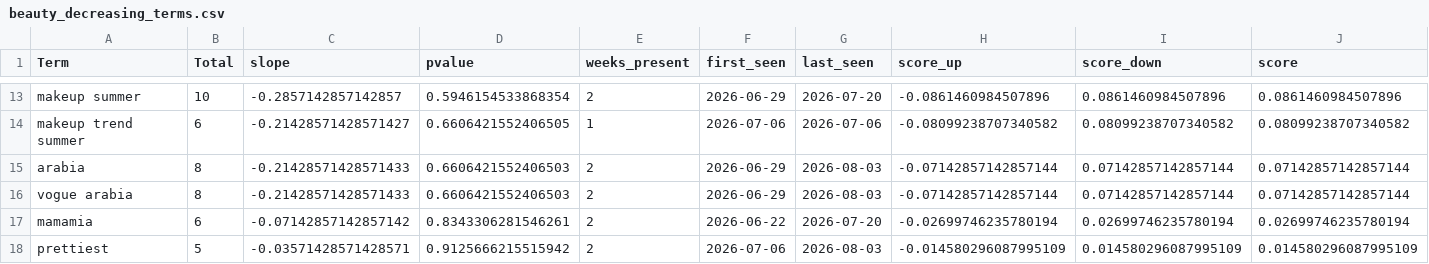
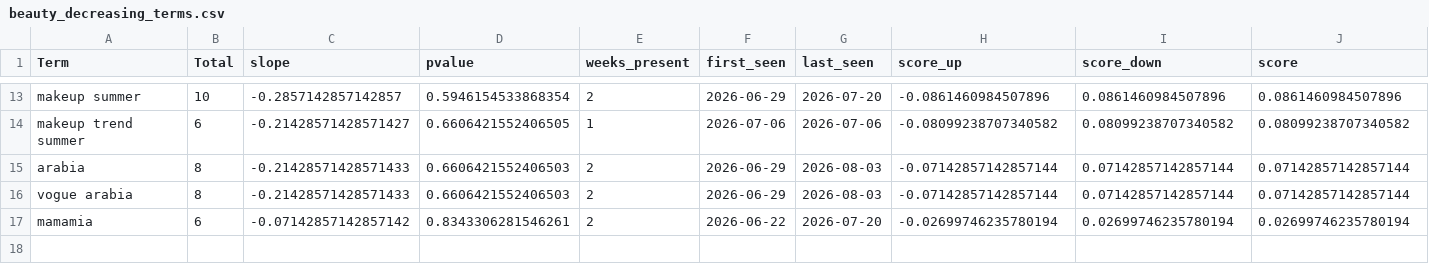
Before and after one commit to prettylittledata/prettylittledata, a CSV file: data/beauty_decreasing_terms.csv, drawn as a sheet; only a part is shown, gaps mark what is left out.

```diff
--- a/data/beauty_decreasing_terms.csv
+++ b/data/beauty_decreasing_terms.csv
@@ -17,2 +17 @@ vogue arabia,8,-0.21428571428571433,0.6606421552406503,2,2026-06-29,2026-08-03,-
 mamamia,6,-0.07142857142857142,0.8343306281546261,2,2026-06-22,2026-07-20,-0.02699746235780194,0.02699746235780194,0.02699746235780194
-prettiest,5,-0.03571428571428571,0.9125666215515942,2,2026-07-06,2026-08-03,-0.014580296087995109,0.014580296087995109,0.014580296087995109
```
Also changed, not shown: data/beauty_all_raw.csv, data/beauty_increasing_terms.csv, 3 other files.
